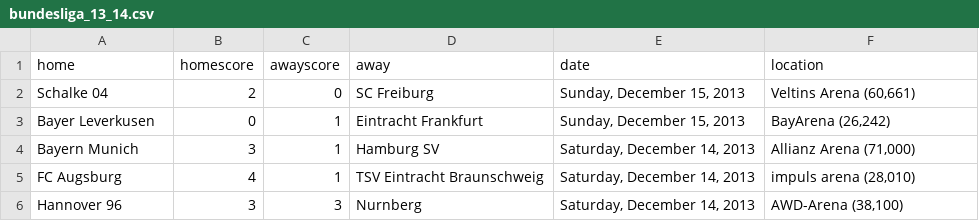
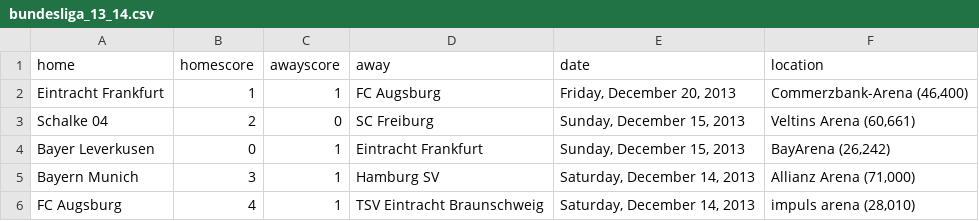
Before and after one commit to llimllib/soccerdata, a CSV file: data/bundesliga_13_14.csv, drawn as a sheet; only a part is shown; the shorter side is filled out with more unchanged rows.

Commit message:
periodic data update Sat Dec 21 00:05:24 UTC 2013

```diff
--- a/data/bundesliga_13_14.csv
+++ b/data/bundesliga_13_14.csv
@@ -1,2 +1,3 @@
 home,homescore,awayscore,away,date,location
+Eintracht Frankfurt,1,1,FC Augsburg,"Friday, December 20, 2013","Commerzbank-Arena (46,400)"
 Schalke 04,2,0,SC Freiburg,"Sunday, December 15, 2013","Veltins Arena (60,661)"
```
Also changed, not shown: data/eredivisie_13_14.csv, data/laliga_13_14.csv, 1 other file.
